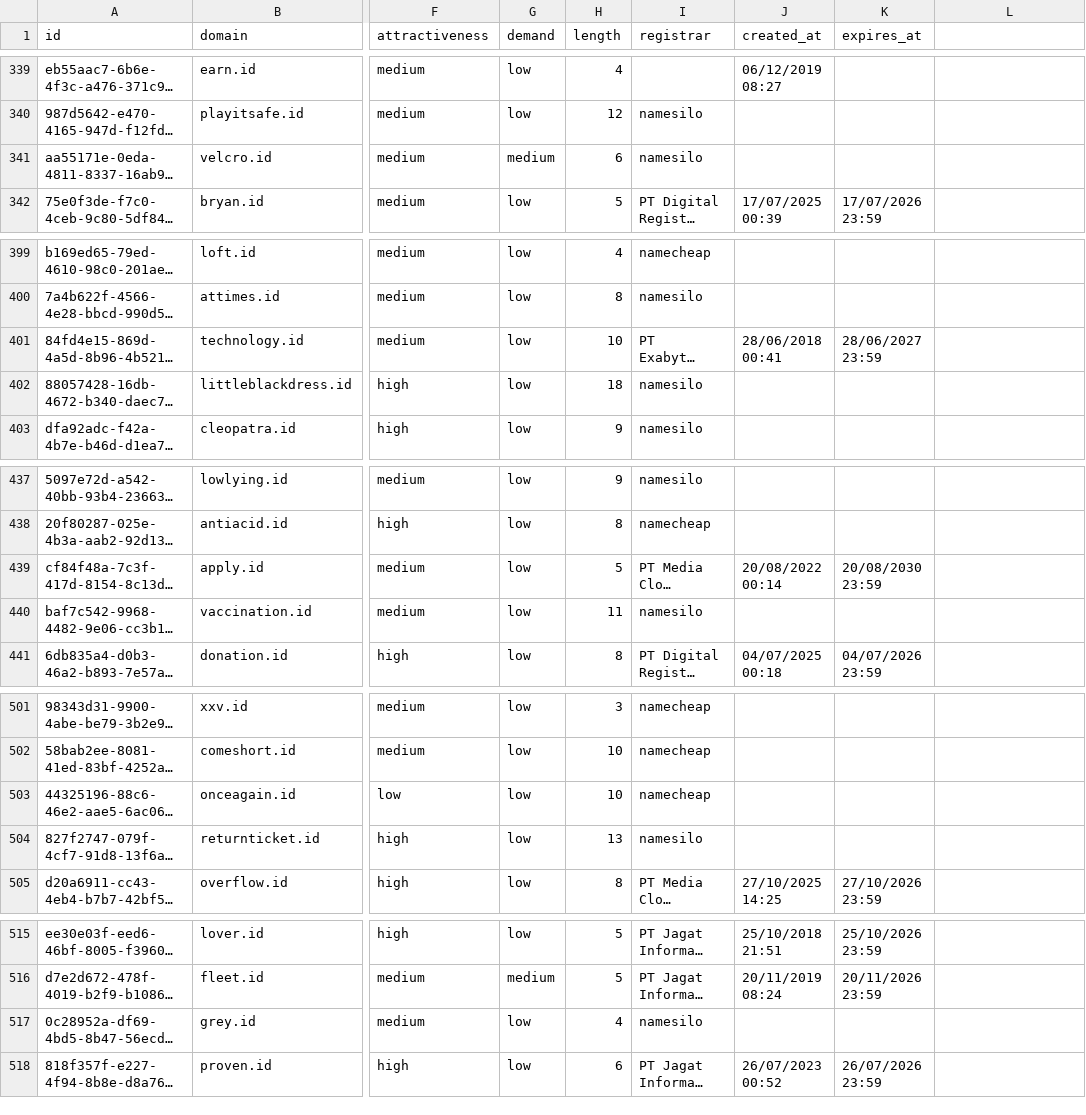
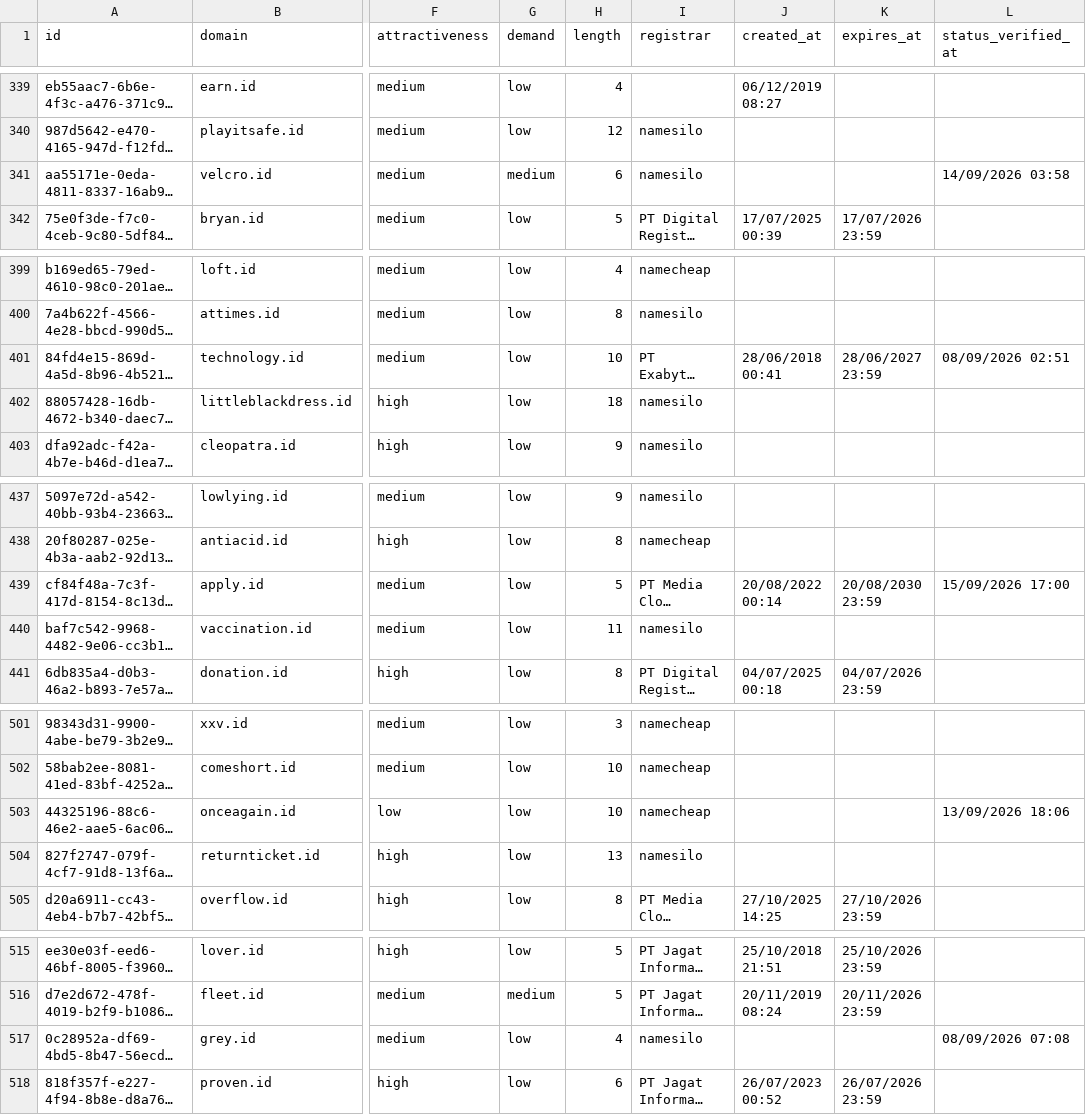
Before and after one commit to UniqueDomains/id-oneword-domains, a CSV file: id.csv, drawn as a sheet; only a part is shown, gaps mark what is left out; long unchanged cells end in …; the diff covers the shown part only; the diff names each change by its address in the sheet, - before the commit and + after, or states it on an @@ line.

```diff
--- a/id.csv
+++ b/id.csv
-L1: (empty)
+L1: status_verified_at
-L341 (status_verified_at): (empty)
+L341 (status_verified_at): 14/09/2026 03:58
-L401 (status_verified_at): (empty)
+L401 (status_verified_at): 08/09/2026 02:51
-L439 (status_verified_at): (empty)
+L439 (status_verified_at): 15/09/2026 17:00
-L503 (status_verified_at): (empty)
+L503 (status_verified_at): 13/09/2026 18:06
-L517 (status_verified_at): (empty)
+L517 (status_verified_at): 08/09/2026 07:08
```
Also changed, not shown: 24 edited cells elsewhere in this file, 6 other files.
